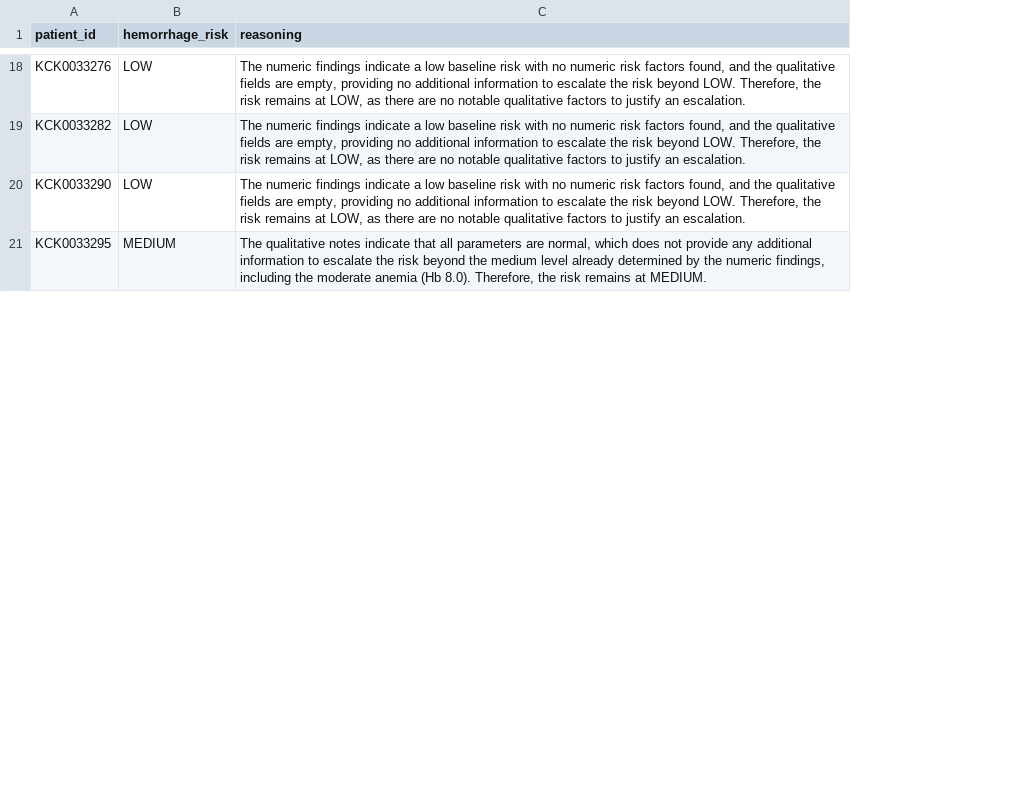
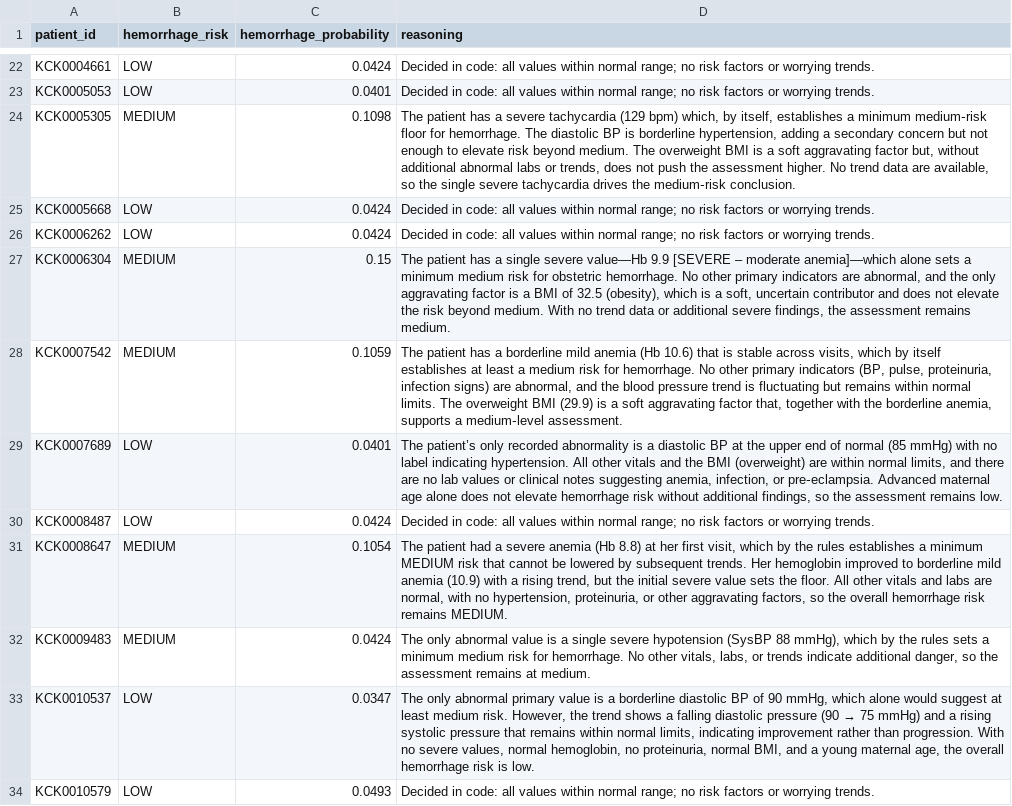
Before and after one commit to daniel-nach/AI_Hemorrhage_Risk_Assessment, a CSV file: output/recommendations.csv, drawn as a sheet; only a part is shown, gaps mark what is left out; addresses are those after the commit; the diff covers the shown part only; the diff names each change by its address in the sheet, - before the commit and + after, or states it on an @@ line.

Commit message:
current version of the project, including markov model, llm calls and automatically determined patioents. includes citations

```diff
--- a/output/recommendations.csv
+++ b/output/recommendations.csv
+column C (hemorrhage_probability), rows 22-23: 0.0424 | 0.0401; row 26: 0.0424; row 28: 0.1059
-A22 (patient_id): KCK0033276
+A22 (patient_id): KCK0004661
-D22:D23 (reasoning): The numeric findings indicate a low baseline risk with no numeric risk factors found, and the qualitative fields are empty, providing no additional information to escalate the risk beyond LOW. Therefore, the risk remains at LOW, as there are no notable qualitative factors to justify an escalation.
+D22:D23 (reasoning): Decided in code: all values within normal range; no risk factors or worrying trends.
-A23 (patient_id): KCK0033282
+A23 (patient_id): KCK0005053
+row 24: KCK0005305 | MEDIUM | 0.1098 | The patient has a severe tachycardia (129 bpm) which, by itself, establishes a minimum medium‑risk floor for hemorrhage. The diastolic BP is borderline hypertension, adding a secondary concern but not enough to elevate risk beyond medium. The overweight BMI is a soft aggravating factor but, without additional abnormal labs or trends, does not push the assessment higher. No trend data are available, so the single severe tachycardia drives the medium‑risk conclusion.
+row 25: KCK0005668 | LOW | 0.0424 | Decided in code: all values within normal range; no risk factors or worrying trends.
-A26 (patient_id): KCK0033290
+A26 (patient_id): KCK0006262
-D26 (reasoning): The numeric findings indicate a low baseline risk with no numeric risk factors found, and the qualitative fields are empty, providing no additional information to escalate the risk beyond LOW. Therefore, the risk remains at LOW, as there are no notable qualitative factors to justify an escalation.
+D26 (reasoning): Decided in code: all values within normal range; no risk factors or worrying trends.
+row 27: KCK0006304 | MEDIUM | 0.15 | The patient has a single severe value—Hb 9.9 [SEVERE – moderate anemia]—which alone sets a minimum medium risk for obstetric hemorrhage. No other primary indicators are abnormal, and the only aggravating factor is a BMI of 32.5 (obesity), which is a soft, uncertain contributor and does not elevate the risk beyond medium. With no trend data or additional severe findings, the assessment remains medium.
-A28 (patient_id): KCK0033295
+A28 (patient_id): KCK0007542
-D28 (reasoning): The qualitative notes indicate that all parameters are normal, which does not provide any additional information to escalate the risk beyond the medium level already determined by the numeric findings, including the moderate anemia (Hb 8.0). Therefore, the risk remains at MEDIUM.
+D28 (reasoning): The patient has a borderline mild anemia (Hb 10.6) that is stable across visits, which by itself establishes at least a medium risk for hemorrhage. No other primary indicators (BP, pulse, proteinuria, infection signs) are abnormal, and the blood pressure trend is fluctuating but remains within normal limits. The overweight BMI (29.9) is a soft aggravating factor that, together with the borderline anemia, supports a medium‑level assessment.
+row 29: KCK0007689 | LOW | 0.0401 | The patient’s only recorded abnormality is a diastolic BP at the upper end of normal (85 mmHg) with no label indicating hypertension. All other vitals and the BMI (overweight) are within normal limits, and there are no lab values or clinical notes suggesting anemia, infection, or pre‑eclampsia. Advanced maternal age alone does not elevate hemorrhage risk without additional findings, so the assessment remains low.
+row 30: KCK0008487 | LOW | 0.0424 | Decided in code: all values within normal range; no risk factors or worrying trends.
+row 31: KCK0008647 | MEDIUM | 0.1054 | The patient had a severe anemia (Hb 8.8) at her first visit, which by the rules establishes a minimum MEDIUM risk that cannot be lowered by subsequent trends. Her hemoglobin improved to borderline mild anemia (10.9) with a rising trend, but the initial severe value sets the floor. All other vitals and labs are normal, with no hypertension, proteinuria, or other aggravating factors, so the overall hemorrhage risk remains MEDIUM.
+row 32: KCK0009483 | MEDIUM | 0.0424 | The only abnormal value is a single severe hypotension (SysBP 88 mmHg), which by the rules sets a minimum medium risk for hemorrhage. No other vitals, labs, or trends indicate additional danger, so the assessment remains at medium.
+row 33: KCK0010537 | LOW | 0.0347 | The only abnormal primary value is a borderline diastolic BP of 90 mmHg, which alone would suggest at least medium risk. However, the trend shows a falling diastolic pressure (90 → 75 mmHg) and a rising systolic pressure that remains within normal limits, indicating improvement rather than progression. With no severe values, normal hemoglobin, no proteinuria, normal BMI, and a young maternal age, the overall hemorrhage risk is low.
+row 34: KCK0010579 | LOW | 0.0493 | Decided in code: all values within normal range; no risk factors or worrying trends.
```
Also changed, not shown: 15 added rows, 3 removed rows and 38 edited cells elsewhere in this file, 1 other file.
